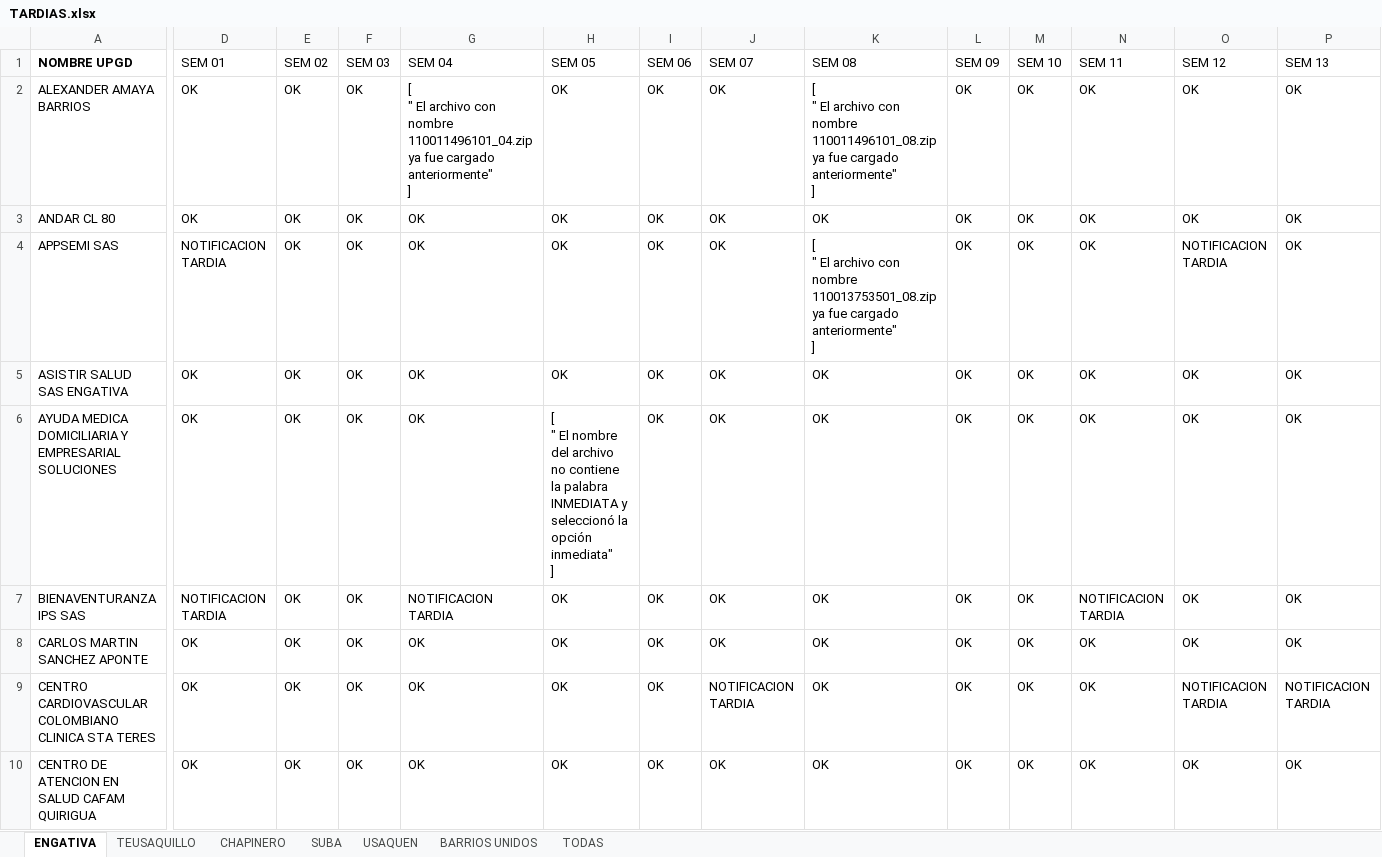
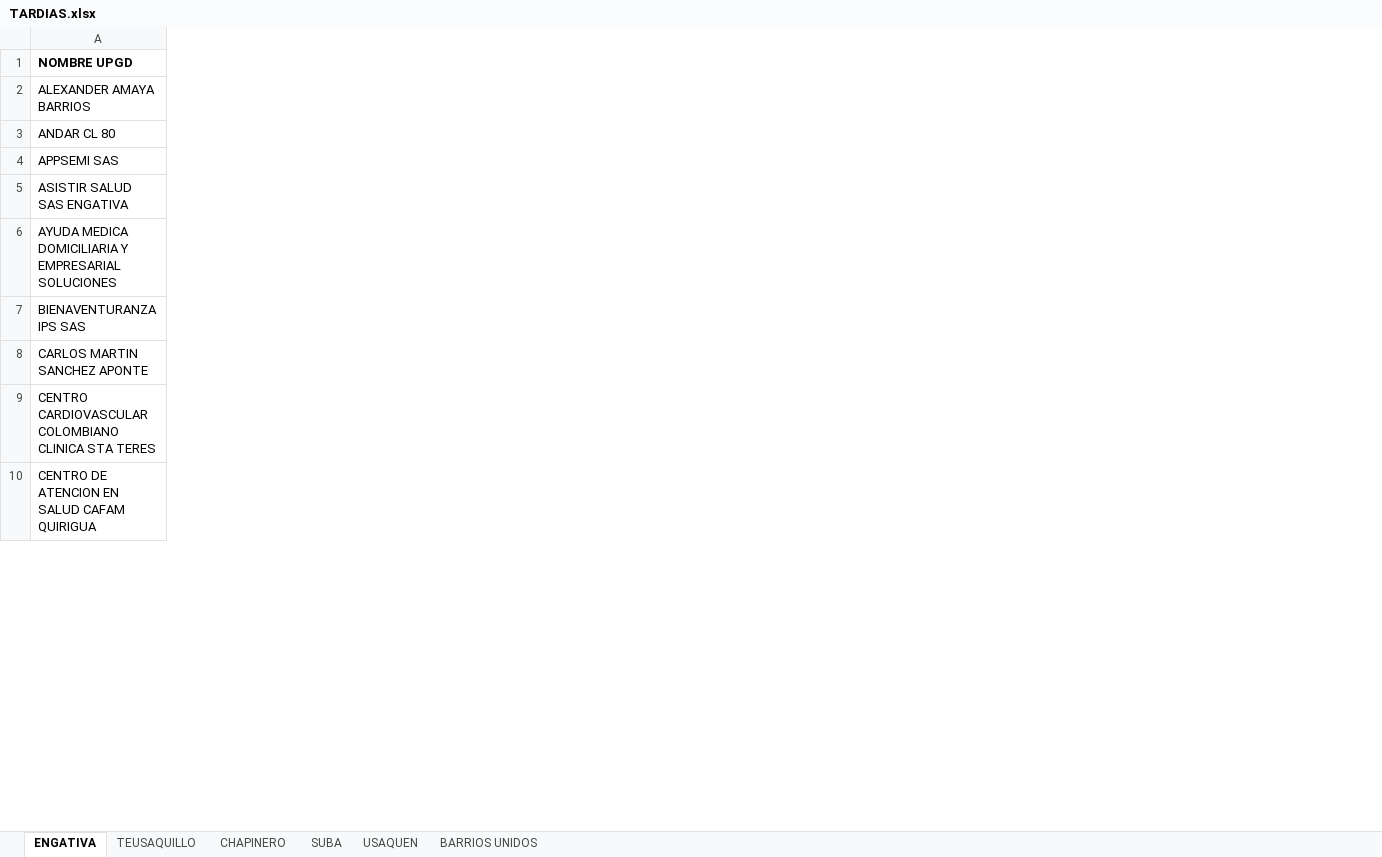
Before and after one commit to mreyeswilson/asistencias-backend, an Excel workbook: files/TARDIAS.xlsx, sheet ENGATIVA, drawn as a sheet; only a part is shown, gaps mark what is left out; values as stored, in another font and other column widths than the file's, no borders; removed rows and columns are numbered as before the commit, all else as after; ↵ is a line break in a cell; the diff covers the shown part only; the diff names each change by its address in the sheet, - before the commit and + after, or states it on an @@ line.

```diff
--- a/files/TARDIAS.xlsx (sheet ENGATIVA)
+++ b/files/TARDIAS.xlsx (sheet ENGATIVA)
-sheet tab: TODAS
-column D (SEM 01), rows 2-10: OK | OK | NOTIFICACION TARDIA | OK | OK | NOTIFICACION TARDIA | OK | OK | OK
-column E (SEM 02), rows 2-10: all OK
-column F (SEM 03), rows 2-10: all OK
-column G (SEM 04), rows 2-10: [ ↵ " El archivo con nombre 110011496101_04.zip ya fue cargado anteriormente" ↵ ] | OK | OK | OK | OK | NOTIFICACION TARDIA | OK | OK | OK
-column H (SEM 05), rows 2-10: OK | OK | OK | OK | [ ↵ " El nombre del archivo no contiene la palabra INMEDIATA y seleccionó la opción inmediata" ↵ ] | OK | OK | OK | OK
-column I (SEM 06), rows 2-10: all OK
-column J (SEM 07), rows 2-10: OK | OK | OK | OK | OK | OK | OK | NOTIFICACION TARDIA | OK
-column K (SEM 08), rows 2-10: [ ↵ " El archivo con nombre 110011496101_08.zip ya fue cargado anteriormente" ↵ ] | OK | [ ↵ " El archivo con nombre 110013753501_08.zip ya fue cargado anteriormente" ↵ ] | OK | OK | OK | OK | OK | OK
-column L (SEM 09), rows 2-10: all OK
-column M (SEM 10), rows 2-10: all OK
-column N (SEM 11), rows 2-10: OK | OK | OK | OK | OK | NOTIFICACION TARDIA | OK | OK | OK
-column O (SEM 12), rows 2-10: OK | OK | NOTIFICACION TARDIA | OK | OK | OK | OK | NOTIFICACION TARDIA | OK
-column P (SEM 13), rows 2-10: OK | OK | OK | OK | OK | OK | OK | NOTIFICACION TARDIA | OK
```
Also changed, not shown: 1 added column and 6 removed columns elsewhere in this sheet, sheet TEUSAQUILLO, sheet BARRIOS UNIDOS, sheet SUBA, sheet USAQUEN, sheet CHAPINERO, 24 other files.
